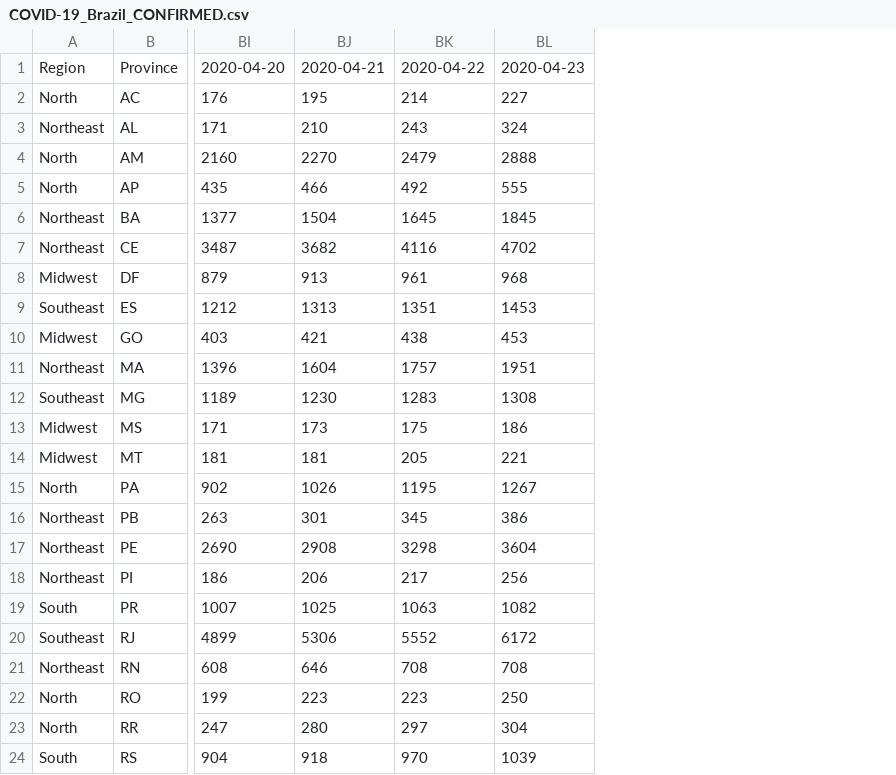
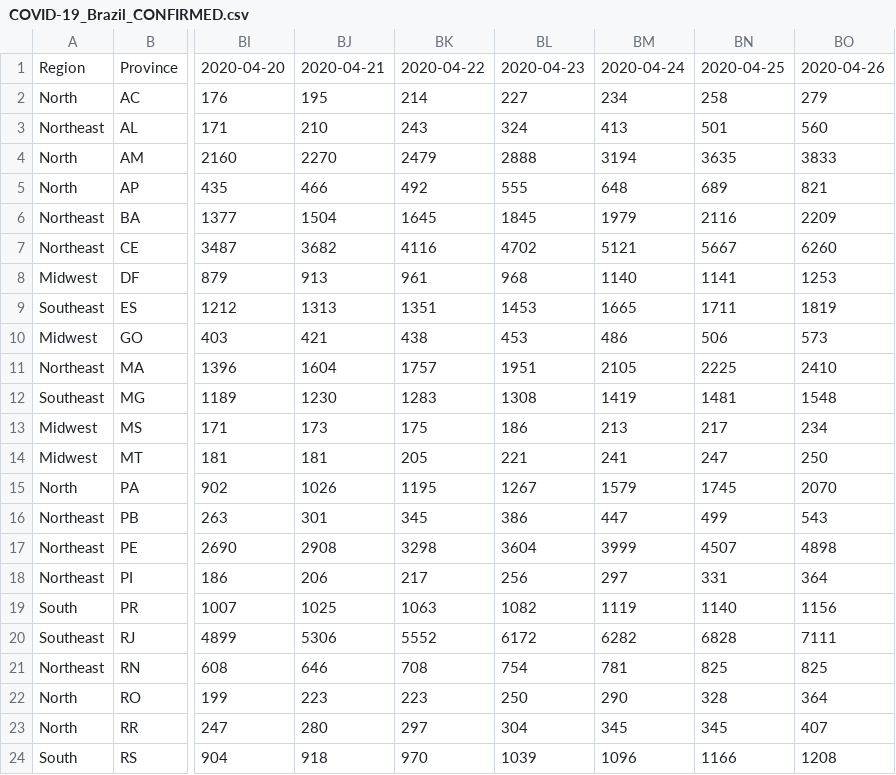
Before and after one commit to pdpcosta/COVID-19_Brazil, a CSV file: DATA/COVID-19_Brazil_CONFIRMED.csv, drawn as a sheet; only a part is shown, gaps mark what is left out; the diff names each change by its address in the sheet, - before the commit and + after, or states it on an @@ line.

```diff
--- a/DATA/COVID-19_Brazil_CONFIRMED.csv
+++ b/DATA/COVID-19_Brazil_CONFIRMED.csv
+column BM, rows 1-24: 2020-04-24 | 234 | 413 | 3194 | 648 | 1979 | 5121 | 1140 | 1665 | 486 | 2105 | 1419 | 213 | 241 | 1579 | 447 | 3999 | 297 | 1119 | 6282 | 781 | 290 | 345 | 1096
+column BN, rows 1-24: 2020-04-25 | 258 | 501 | 3635 | 689 | 2116 | 5667 | 1141 | 1711 | 506 | 2225 | 1481 | 217 | 247 | 1745 | 499 | 4507 | 331 | 1140 | 6828 | 825 | 328 | 345 | 1166
+column BO, rows 1-24: 2020-04-26 | 279 | 560 | 3833 | 821 | 2209 | 6260 | 1253 | 1819 | 573 | 2410 | 1548 | 234 | 250 | 2070 | 543 | 4898 | 364 | 1156 | 7111 | 825 | 364 | 407 | 1208
-BL21: 708
+BL21: 754
```
Also changed, not shown: DATA/COVID-19_Brazil_CONF_DEATH.csv, DATA/COVID-19_Brazil_DEATH.csv.
